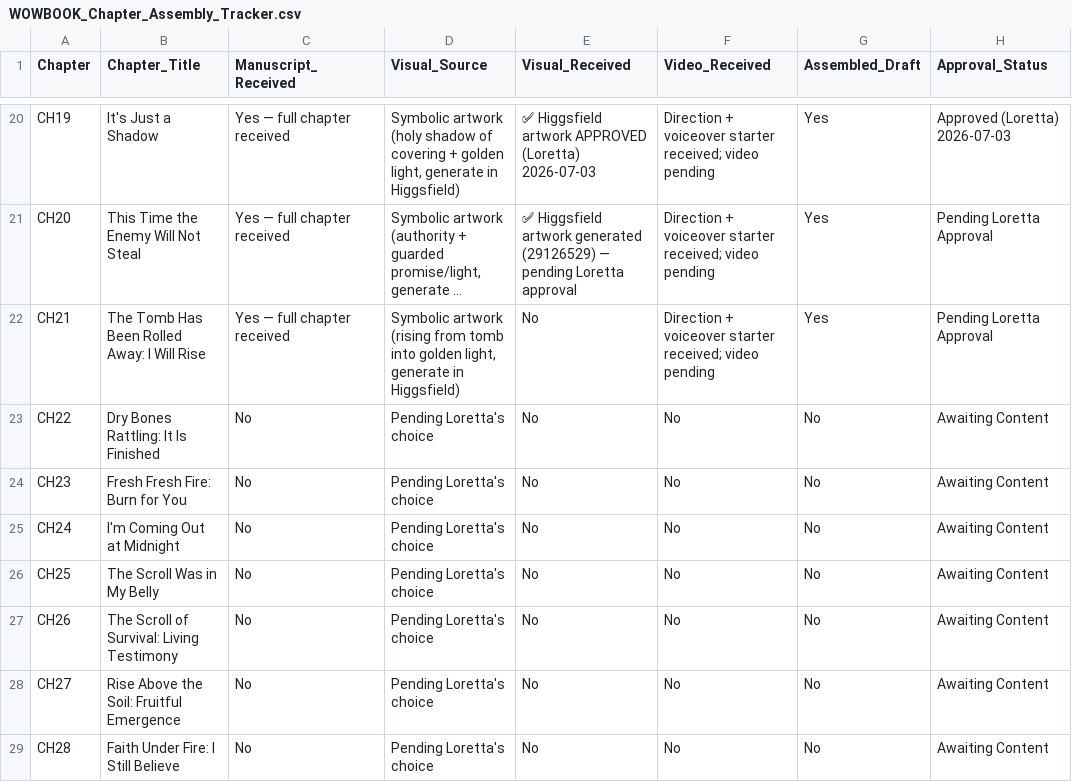
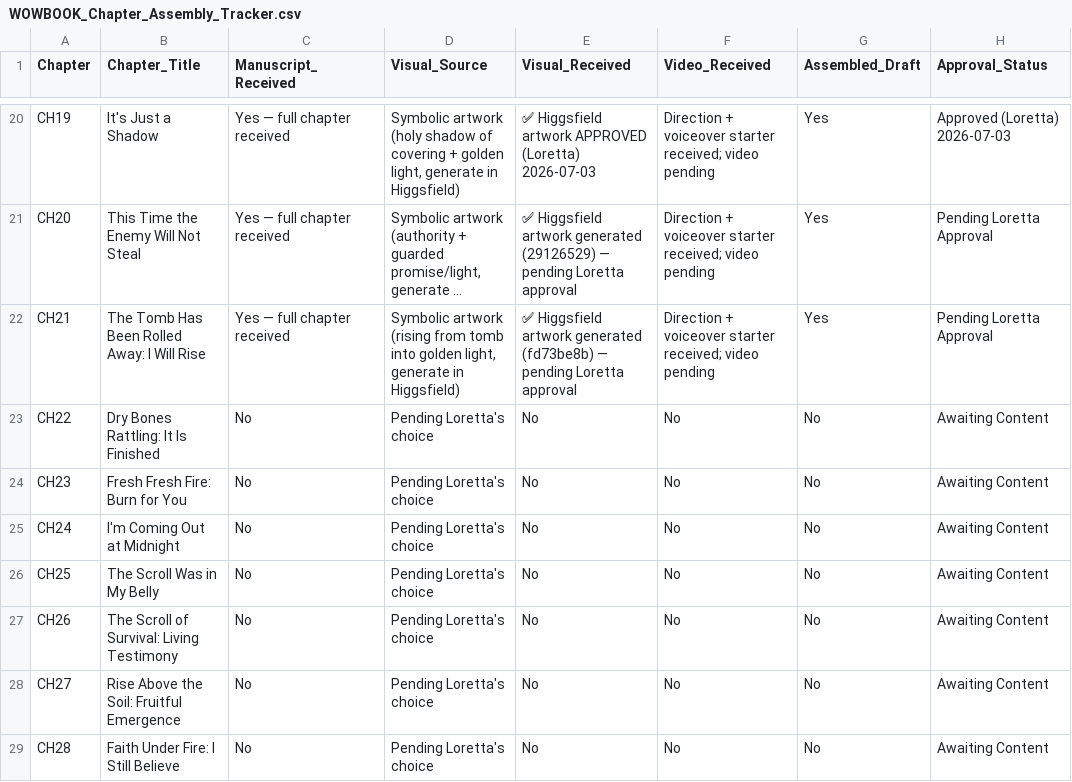
Before and after one commit to hallgross/Onedrive_Folder_Scripts, a CSV file: WOW Book – This Is How You Walk on Water/WOWBOOK_Chapter_Assembly_Tracker.csv, drawn as a sheet; only a part is shown, gaps mark what is left out; long unchanged cells end in …; the diff names each change by its address in the sheet, - before the commit and + after, or states it on an @@ line.

```diff
--- a/WOW Book – This Is How You Walk on Water/WOWBOOK_Chapter_Assembly_Tracker.csv
+++ b/WOW Book – This Is How You Walk on Water/WOWBOOK_Chapter_Assembly_Tracker.csv
-E22 (Visual_Received): No
+E22 (Visual_Received): ✅ Higgsfield artwork generated (fd73be8b) — pending Loretta approval
```
Also changed, not shown: HHD_ASSET_REGISTRY.csv, 1 other file.
